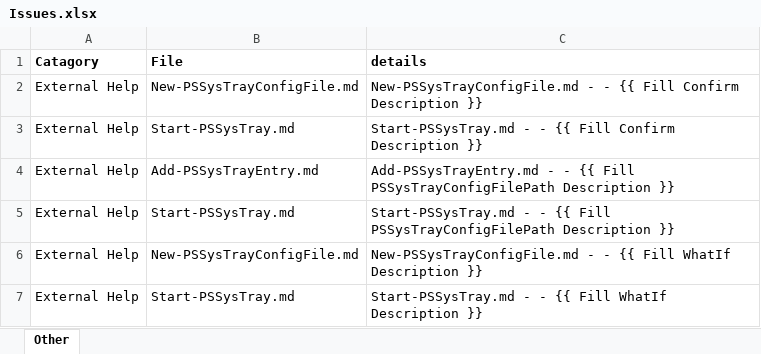
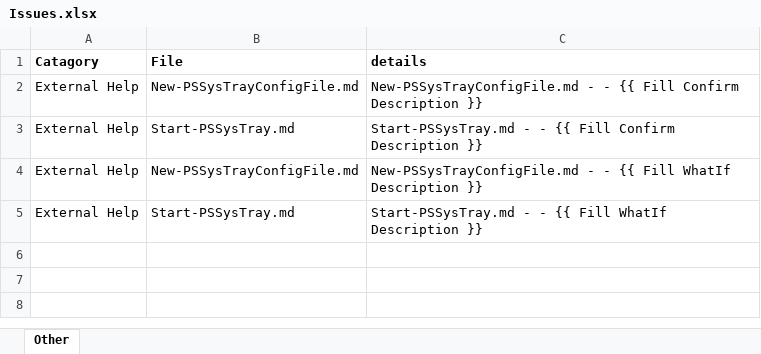
Before and after one commit to smitpi/PSSysTray, an Excel workbook: Issues.xlsx, sheet Other, drawn as a sheet; values as stored, in another font and other column widths than the file's, no borders; the diff names each change by its address in the sheet, - before the commit and + after, or states it on an @@ line.

```diff
--- a/Issues.xlsx (sheet Other)
+++ b/Issues.xlsx (sheet Other)
-row 4: External Help | Add-PSSysTrayEntry.md | Add-PSSysTrayEntry.md - - {{ Fill PSSysTrayConfigFilePath Description }}
-row 5: External Help | Start-PSSysTray.md | Start-PSSysTray.md - - {{ Fill PSSysTrayConfigFilePath Description }}
```
Also changed, not shown: 15 other files.
